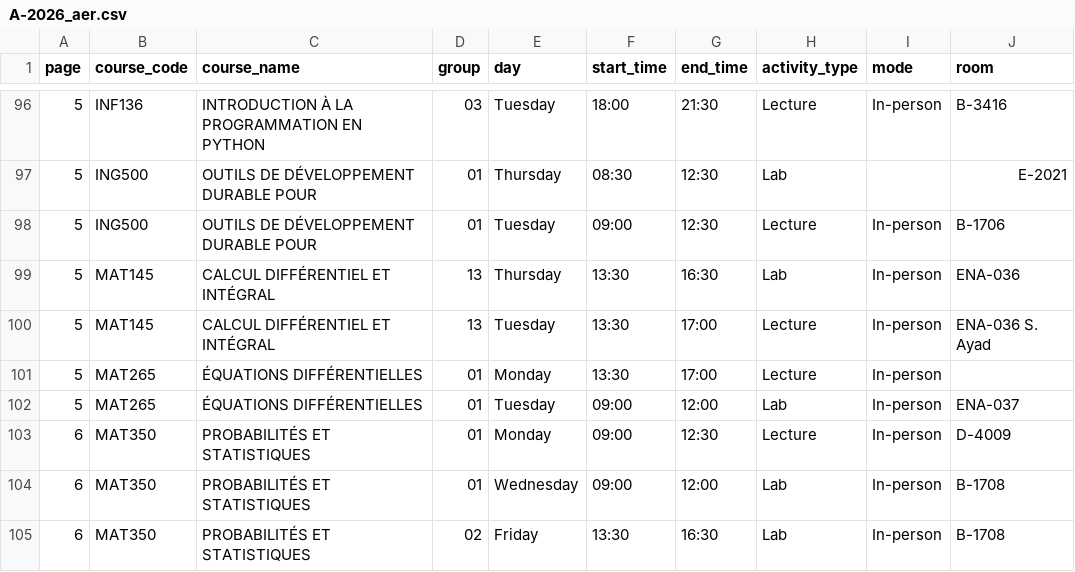
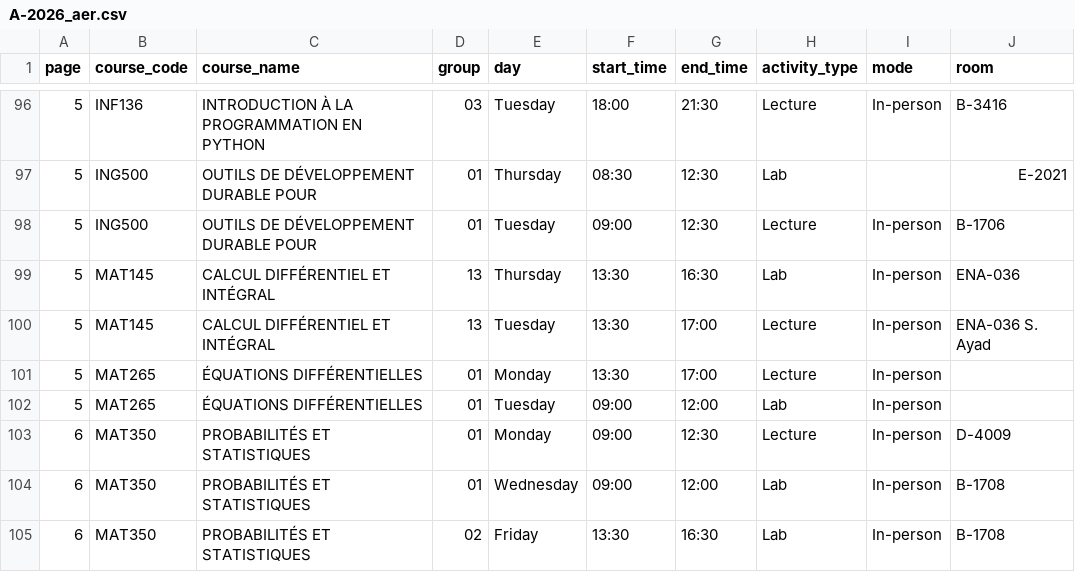
Before and after one commit to olivier0922/schedule-generator-ETS, a CSV file: data/A-2026_aer.csv, drawn as a sheet; only a part is shown, gaps mark what is left out.

```diff
--- a/data/A-2026_aer.csv
+++ b/data/A-2026_aer.csv
@@ -101,3 +101,3 @@
 5,MAT265,ÉQUATIONS DIFFÉRENTIELLES,01,Monday,13:30,17:00,Lecture,In-person,
-5,MAT265,ÉQUATIONS DIFFÉRENTIELLES,01,Tuesday,09:00,12:00,Lab,In-person,ENA-037
+5,MAT265,ÉQUATIONS DIFFÉRENTIELLES,01,Tuesday,09:00,12:00,Lab,In-person,
 6,MAT350,PROBABILITÉS ET STATISTIQUES,01,Monday,09:00,12:30,Lecture,In-person,D-4009
```
Also changed, not shown: data/A-2026_ele.csv, data/A-2026_log.csv, 4 other files.
